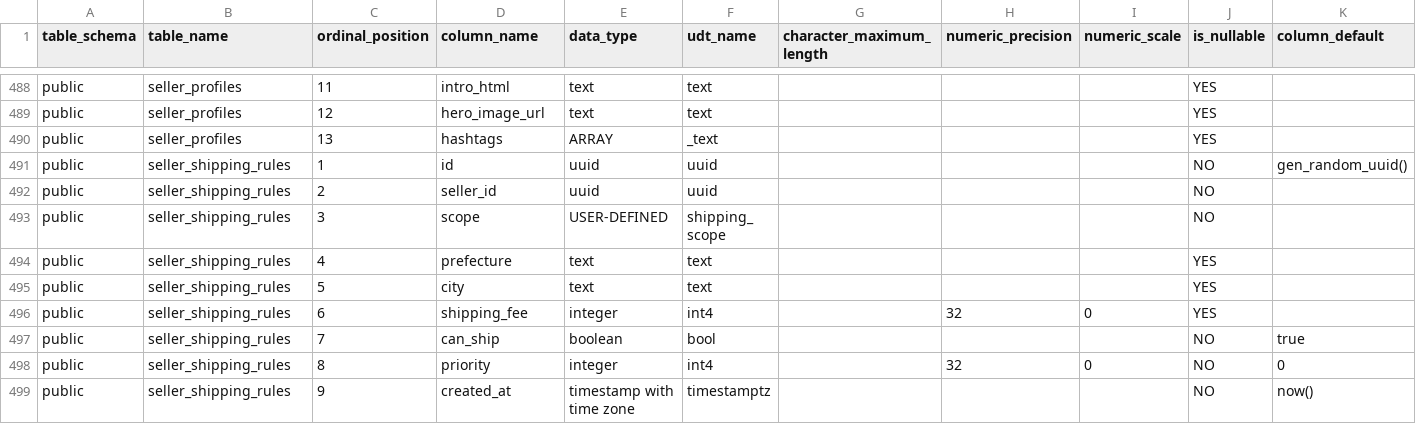
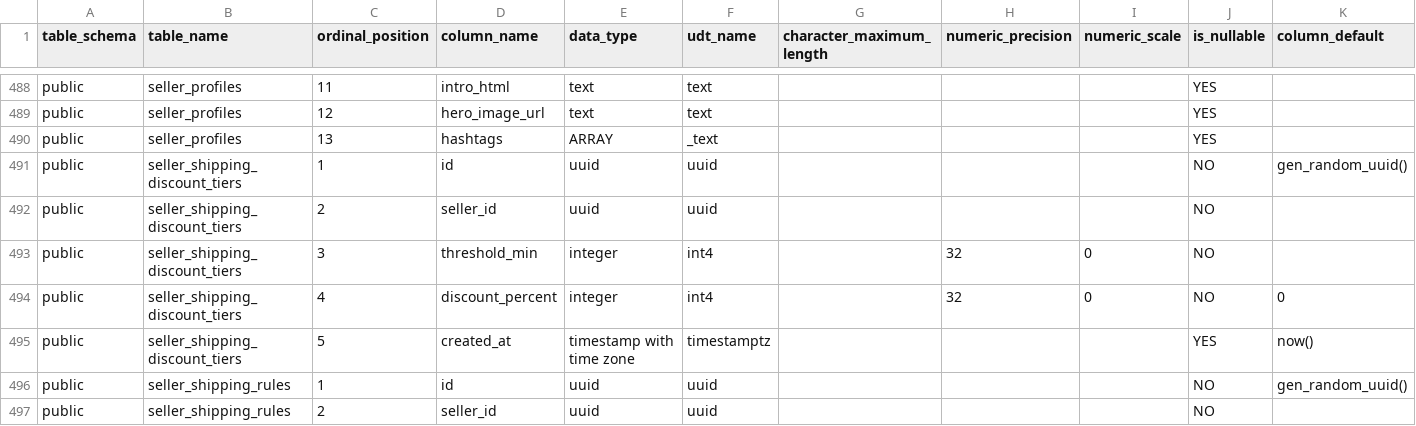
Before and after one commit to pro-koya/city_on_farm, a CSV file: table-info-production/columns.csv, drawn as a sheet; only a part is shown, gaps mark what is left out; the shorter side is filled out with more unchanged rows; rows hold the shown columns only; the diff names each change by its address in the sheet, - before the commit and + after, or states it on an @@ line.

```diff
--- a/table-info-production/columns.csv
+++ b/table-info-production/columns.csv
+row 491: public | seller_shipping_discount_tiers | 1 | id | uuid | uuid |  |  |  | NO | gen_random_uuid()
+row 492: public | seller_shipping_discount_tiers | 2 | seller_id | uuid | uuid |  |  |  | NO
+row 493: public | seller_shipping_discount_tiers | 3 | threshold_min | integer | int4 |  | 32 | 0 | NO
+row 494: public | seller_shipping_discount_tiers | 4 | discount_percent | integer | int4 |  | 32 | 0 | NO | 0
+row 495: public | seller_shipping_discount_tiers | 5 | created_at | timestamp with time zone | timestamptz |  |  |  | YES | now()
```
Also changed, not shown: table-info-production/constraints.csv, table-info-production/indexes.csv, 2 other files.
